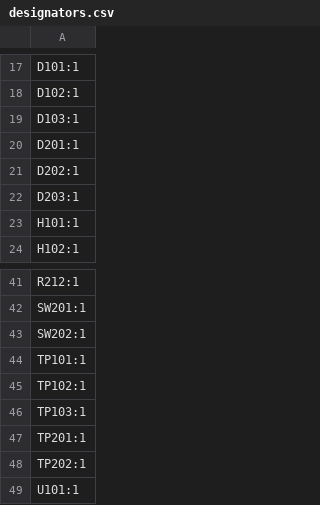
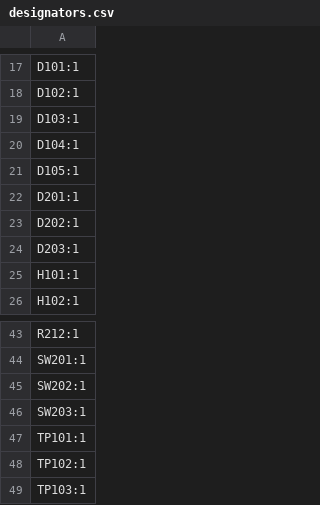
Before and after one commit to robotique-udes/Exo_Electric, a CSV file: ACE 2027/BIMU/BIMU_V_1_1/production/designators.csv, drawn as a sheet; only a part is shown, gaps mark what is left out; the shorter side is filled out with more unchanged rows.

```diff
--- a/ACE 2027/BIMU/BIMU_V_1_1/production/designators.csv
+++ b/ACE 2027/BIMU/BIMU_V_1_1/production/designators.csv
@@ -19,2 +19,4 @@ D102:1
 D103:1
+D104:1
+D105:1
 D201:1
@@ -43,2 +45,3 @@ SW201:1
 SW202:1
+SW203:1
 TP101:1
```
Also changed, not shown: ACE 2027/BIMU/BIMU_V_1_1/production/bom.csv, ACE 2027/BIMU/BIMU_V_1_1/production/positions.csv, 4 other files.
